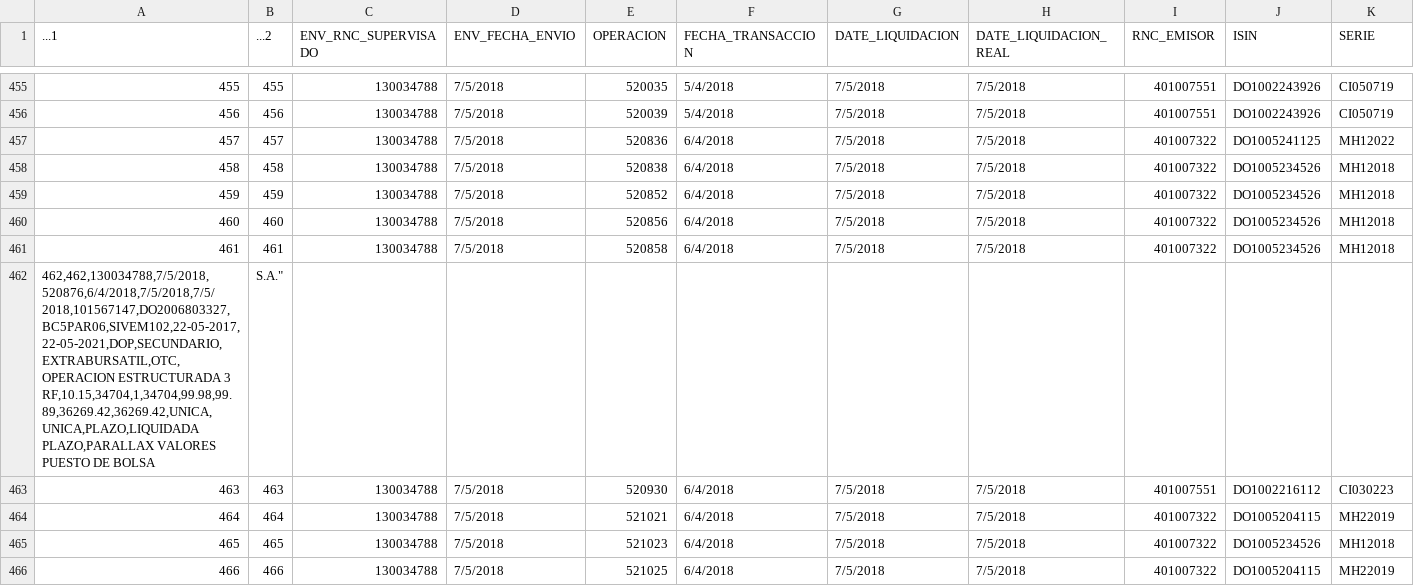
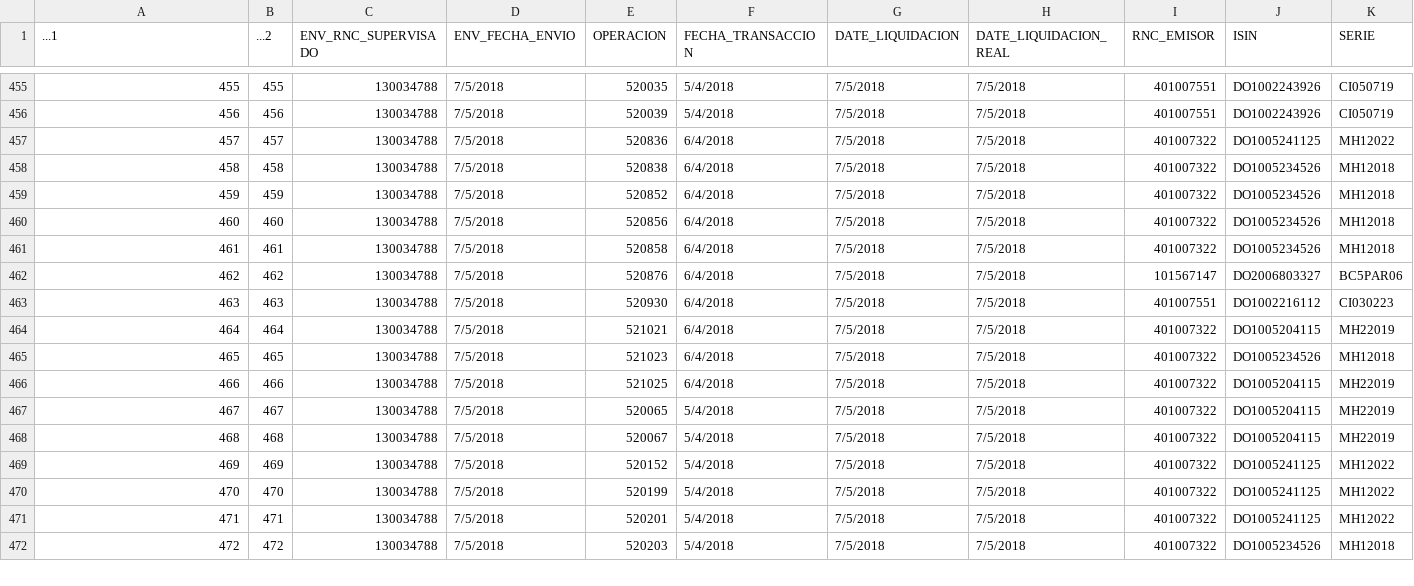
Before and after one commit to kerbys13/Prixfr, a CSV file: 5Cleaned_2FLR-2018-2022 (Contado RF, Estructurada 12 3 4, Venta FWD RF) (1) (1) - copia.csv, drawn as a sheet; only a part is shown, gaps mark what is left out; the shorter side is filled out with more unchanged rows; removed rows and columns are numbered as before the commit, all else as after; rows hold the shown columns only; the diff names each change by its address in the sheet, - before the commit and + after, or states it on an @@ line.

Commit message:
Update 5Cleaned_2FLR-2018-2022 (Contado RF, Estructurada 12 3 4, Venta FWD RF) (1) (1) - copia.csv

```diff
--- a/5Cleaned_2FLR-2018-2022 (Contado RF, Estructurada 12 3 4, Venta FWD RF) (1) (1) - copia.csv
+++ b/5Cleaned_2FLR-2018-2022 (Contado RF, Estructurada 12 3 4, Venta FWD RF) (1) (1) - copia.csv
-row 462: 462,462,130034788,7/5/2018,520876,6/4/2018,7/5/2018,7/5/2018,101567147,DO2006803327,BC5PAR06,SIVEM102,22-05-2017,22-05-2021,DOP,SECUNDARIO,EXTRABURSATIL,OTC,OPERACION ESTRUCTURADA 3 RF,10.15,34704,1,34704,99.98,99.89,36269.42,36269.42,UNICA,UNICA,PLAZO,LIQUIDADA PLAZO,PARALLAX VALORES PUESTO DE BOLSA | S.A."
+row 462: 462 | 462 | 130034788 | 7/5/2018 | 520876 | 6/4/2018 | 7/5/2018 | 7/5/2018 | 101567147 | DO2006803327 | BC5PAR06
```
